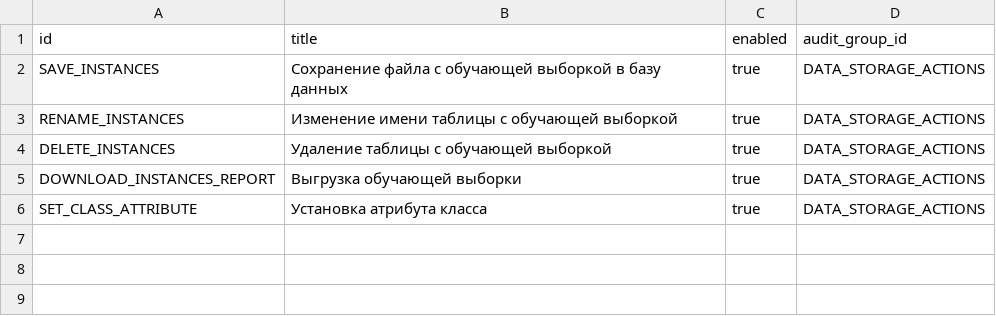
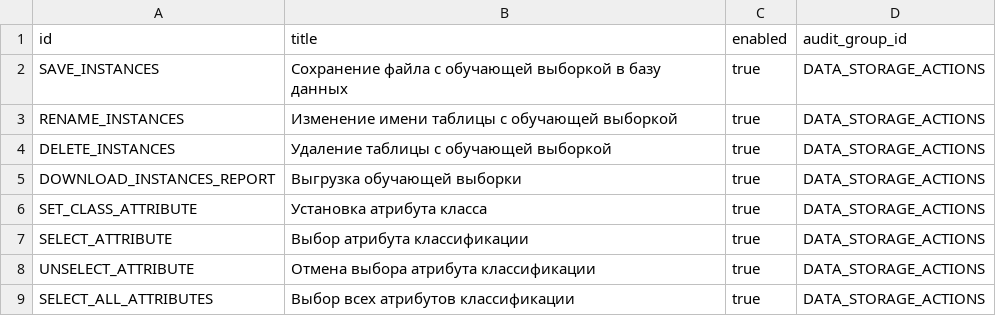
Before and after one commit to Stonnos/eca-service, a CSV file: eca-data-storage/src/main/resources/audit/codes.csv, drawn as a sheet; the diff names each change by its address in the sheet, - before the commit and + after, or states it on an @@ line.

```diff
--- a/eca-data-storage/src/main/resources/audit/codes.csv
+++ b/eca-data-storage/src/main/resources/audit/codes.csv
+row 7: SELECT_ATTRIBUTE | Выбор атрибута классификации | true | DATA_STORAGE_ACTIONS
+row 8: UNSELECT_ATTRIBUTE | Отмена выбора атрибута классификации | true | DATA_STORAGE_ACTIONS
+row 9: SELECT_ALL_ATTRIBUTES | Выбор всех атрибутов классификации | true | DATA_STORAGE_ACTIONS
```
Also changed, not shown: eca-data-storage/src/main/resources/audit/event_templates.csv, 7 other files.
